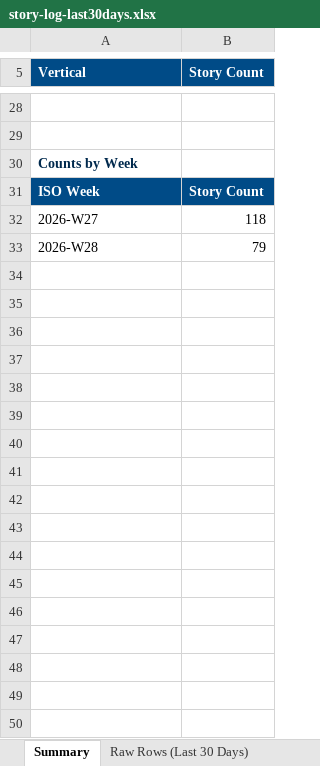
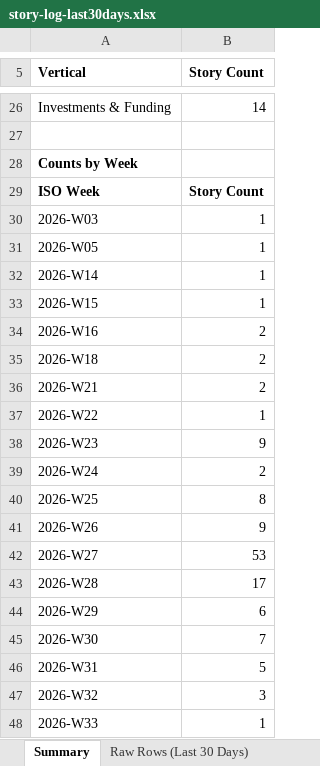
Before and after one commit to dsivakumar81/DailyIndustryBrief, an Excel workbook: cockpit-data/story-log-last30days.xlsx, sheet Summary, drawn as a sheet; only a part is shown, gaps mark what is left out; values as stored, in another font and other column widths than the file's, no borders; addresses are those after the commit; the diff covers the shown part only; the diff names each change by its address in the sheet, - before the commit and + after, or states it on an @@ line.

```diff
--- a/cockpit-data/story-log-last30days.xlsx (sheet Summary)
+++ b/cockpit-data/story-log-last30days.xlsx (sheet Summary)
@@ A5:B5 fill: #004B87 → none, text colour: #FFFFFF → black @@
-row 26: (empty)
+row 26: Investments & Funding | 14
-A28 text colour: #00294D
+A28 text colour: black
@@ A29:B29 fill: #004B87 → none, text colour: #FFFFFF → black @@
+row 30: 2026-W03 | 1
+row 31: 2026-W05 | 1
+row 32: 2026-W14 | 1
+row 33: 2026-W15 | 1
+row 34: 2026-W16 | 2
+row 35: 2026-W18 | 2
+row 36: 2026-W21 | 2
+row 37: 2026-W22 | 1
+row 38: 2026-W23 | 9
+row 39: 2026-W24 | 2
+row 40: 2026-W25 | 8
+row 41: 2026-W26 | 9
-B42 (Story Count): 118
+B42 (Story Count): 53
-B43 (Story Count): 79
+B43 (Story Count): 17
+row 44: 2026-W29 | 6
+row 45: 2026-W30 | 7
+row 46: 2026-W31 | 5
+row 47: 2026-W32 | 3
+row 48: 2026-W33 | 1
```
Also changed, not shown: 5 added rows, 7 removed rows, 13 edited cells and cell formats elsewhere in this sheet, sheet Raw Rows (Last 30 Days), 4 other files.
